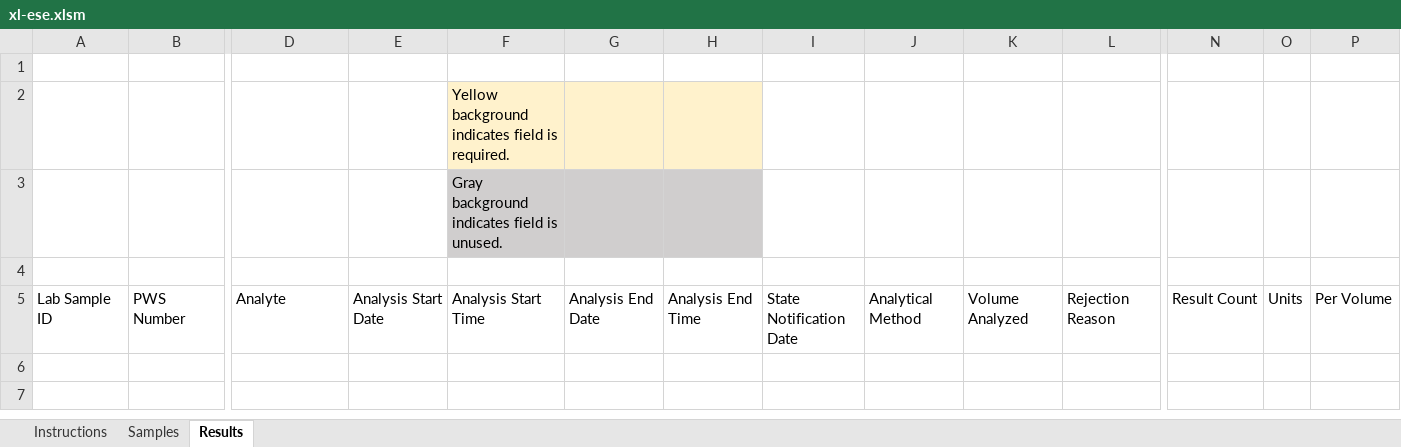
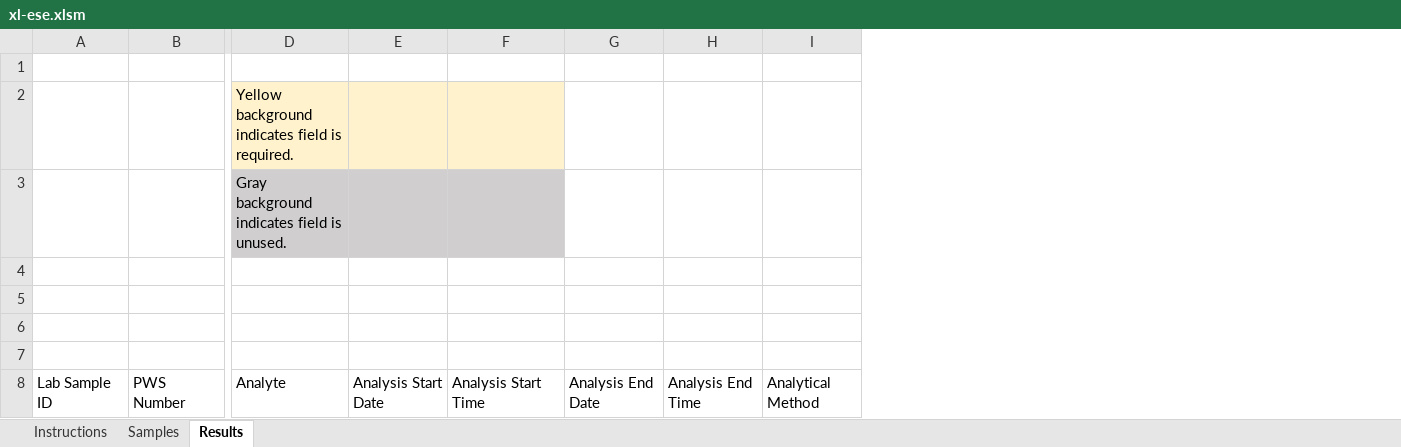
Before and after one commit to gaepdit/e-Sample-Entry-CSV, an Excel workbook: xl-ese.xlsm, sheet Results, drawn as a sheet; only a part is shown, gaps mark what is left out; values as stored, in another font and other column widths than the file's, no borders; charts and pictures and conditional formats and table styles not drawn; removed rows and columns are numbered as before the commit, all else as after; rows hold the shown columns only; the diff names each change by its address in the sheet, - before the commit and + after, or states it on an @@ line.

```diff
--- a/xl-ese.xlsm (sheet Results)
+++ b/xl-ese.xlsm (sheet Results)
-column I, row 5: State Notification Date
-column K, row 5: Volume Analyzed
-column L, row 5: Rejection Reason
-column N, row 5: Result Count
-column O, row 5: Units
-column P, row 5: Per Volume
+row 2:  |  | Yellow background indicates field is required.
+row 3:  |  | Gray background indicates field is unused.
-F4: Yellow background indicates field is required.
+F4: (empty)
-F4:H4 fill: #FFF2CC
+F4:H4 fill: none
-F5: Gray background indicates field is unused.
+F5: (empty)
-F5:H5 fill: #D0CECE
+F5:H5 fill: none
+row 6: (empty)
```
Also changed, not shown: sheet Samples, charts or pictures, specs/Coliform-column-definitions.xlsx, 5 other files.
